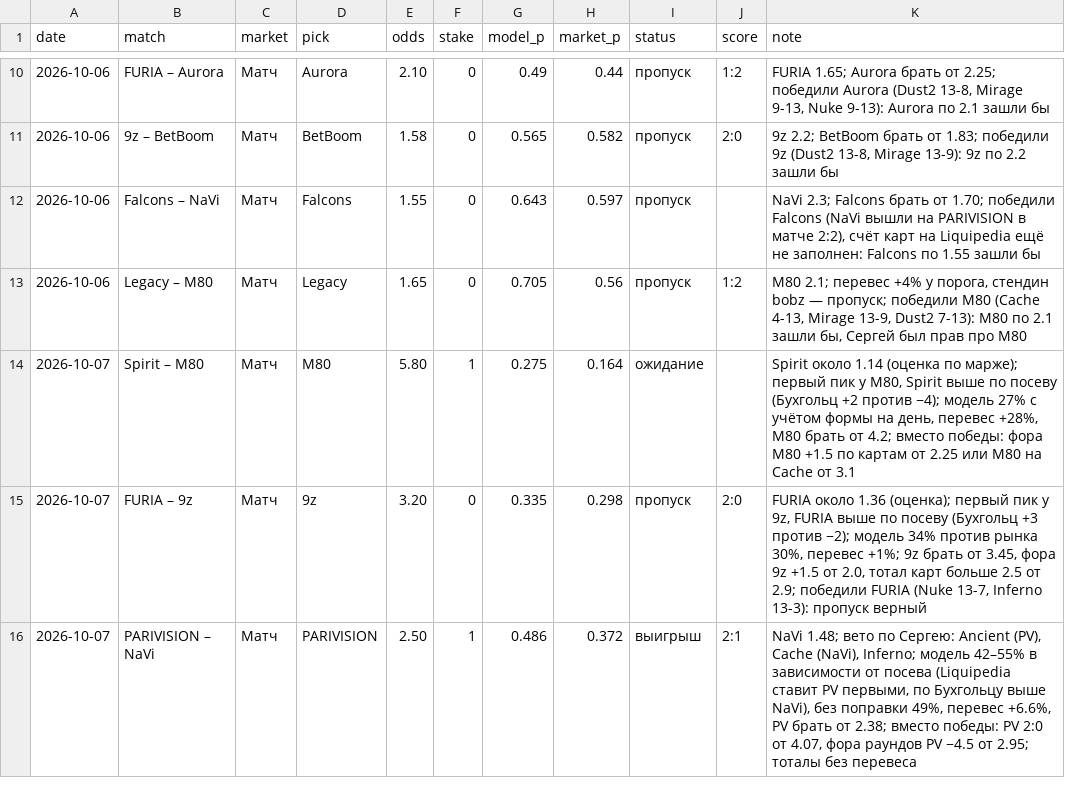
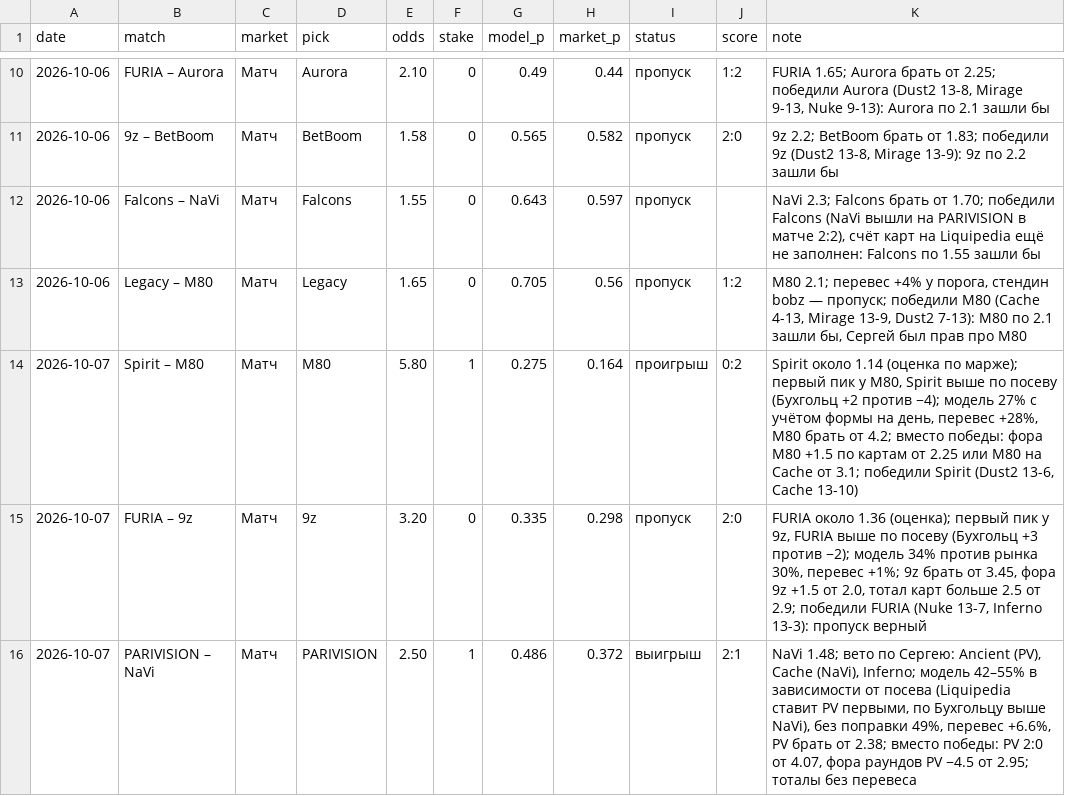
Before and after one commit to sb291099-create/Cs2-form, a CSV file: data/bets_log.csv, drawn as a sheet; only a part is shown, gaps mark what is left out.

```diff
--- a/data/bets_log.csv
+++ b/data/bets_log.csv
@@ -13,3 +13,3 @@ date,match,market,pick,odds,stake,model_p,market_p,status,score,note
 2026-10-06,Legacy – M80,Матч,Legacy,1.65,0,0.705,0.56,пропуск,1:2,"M80 2.1; перевес +4% у порога, стендин bobz — пропуск; победили M80 (Cache 4-13, Mirage 13-9, Dust2 7-13): M80 по 2.1 зашли бы, Сергей был прав про M80"
-2026-10-07,Spirit – M80,Матч,M80,5.80,1,0.275,0.164,ожидание,,"Spirit около 1.14 (оценка по марже); первый пик у M80, Spirit выше по посеву (Бухгольц +2 против −4); модель 27% с учётом формы на день, перевес +28%, M80 брать от 4.2; вместо победы: фора M80 +1.5 по картам от 2.25 или M80 на Cache от 3.1"
+2026-10-07,Spirit – M80,Матч,M80,5.80,1,0.275,0.164,проигрыш,0:2,"Spirit около 1.14 (оценка по марже); первый пик у M80, Spirit выше по посеву (Бухгольц +2 против −4); модель 27% с учётом формы на день, перевес +28%, M80 брать от 4.2; вместо победы: фора M80 +1.5 по картам от 2.25 или M80 на Cache от 3.1; победили Spirit (Dust2 13-6, Cache 13-10)"
 2026-10-07,FURIA – 9z,Матч,9z,3.20,0,0.335,0.298,пропуск,2:0,"FURIA около 1.36 (оценка); первый пик у 9z, FURIA выше по посеву (Бухгольц +3 против −2); модель 34% против рынка 30%, перевес +1%; 9z брать от 3.45, фора 9z +1.5 от 2.0, тотал карт больше 2.5 от 2.9; победили FURIA (Nuke 13-7, Inferno 13-3): пропуск верный"
```
Also changed, not shown: data/virtual_bank.csv.
